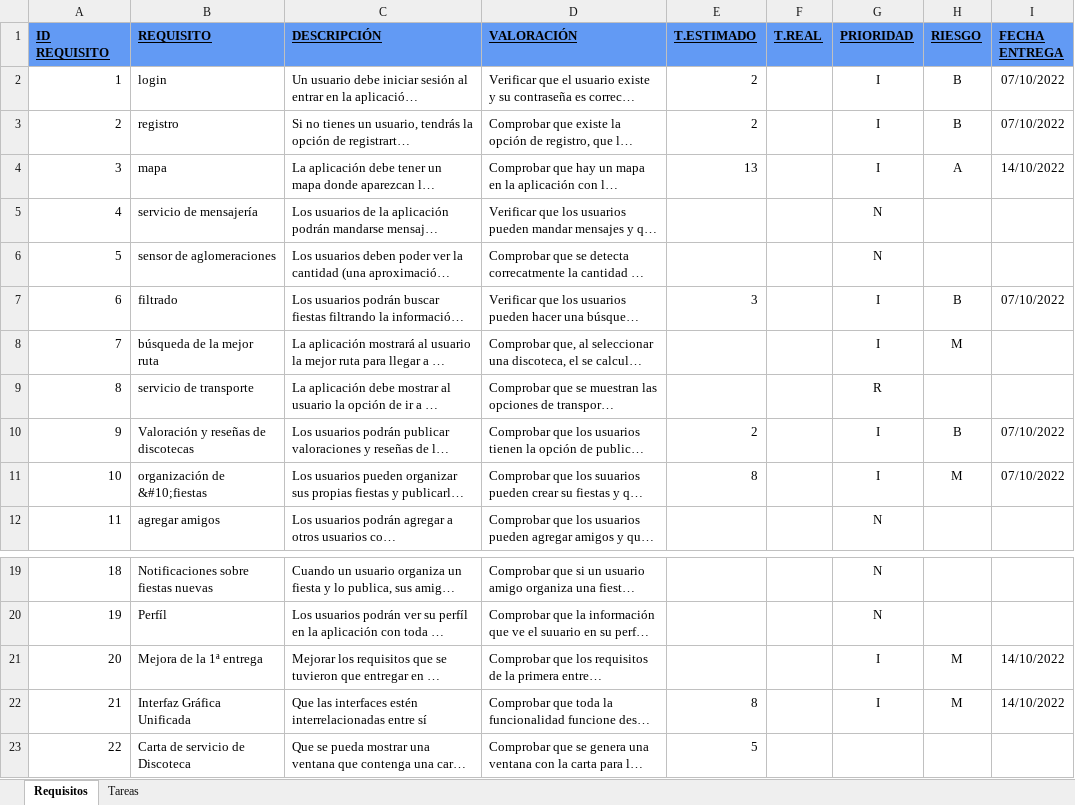
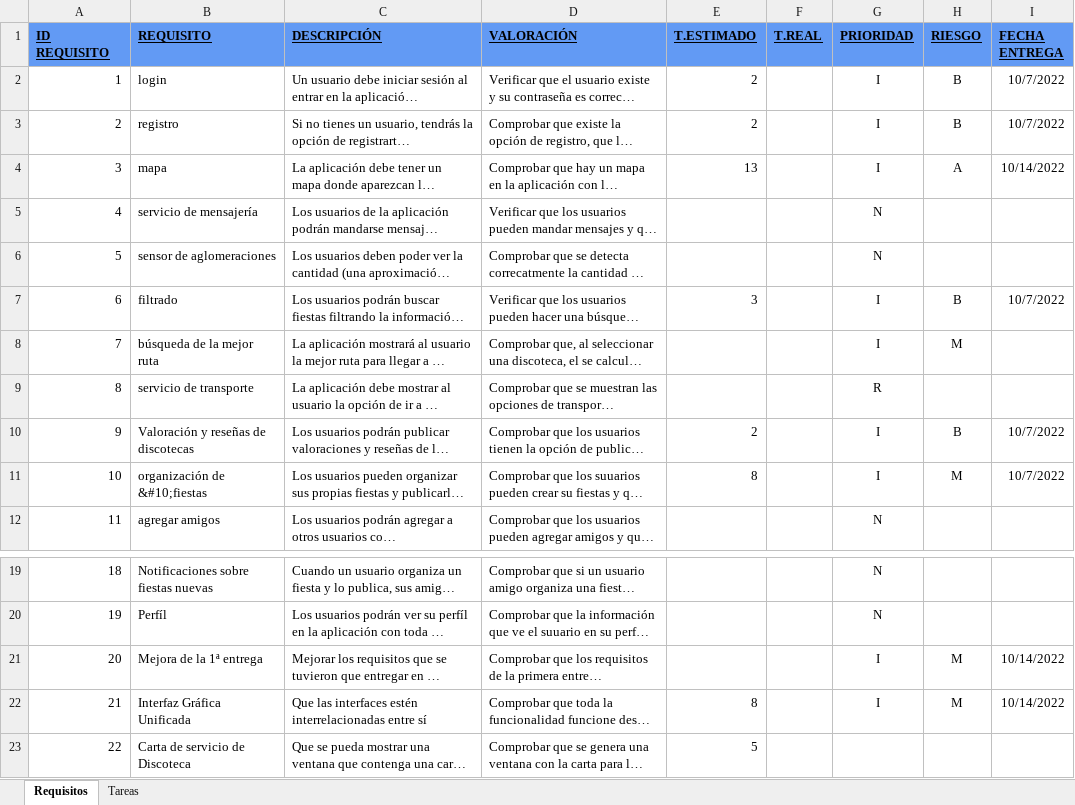
Before and after one commit to EXCALOFRIO/evently, an Excel workbook: Requisitos-Tareas.xlsx, sheet Requisitos, drawn as a sheet; only a part is shown, gaps mark what is left out; long unchanged cells end in …; values as stored, in another font and other column widths than the file's, no borders; the diff names each change by its address in the sheet, - before the commit and + after, or states it on an @@ line.

```diff
--- a/Requisitos-Tareas.xlsx (sheet Requisitos)
+++ b/Requisitos-Tareas.xlsx (sheet Requisitos)
-I2:I3 (FECHA ENTREGA): 07/10/2022
+I2:I3 (FECHA ENTREGA): 10/7/2022
-I4 (FECHA ENTREGA): 14/10/2022
+I4 (FECHA ENTREGA): 10/14/2022
-I7 (FECHA ENTREGA): 07/10/2022
+I7 (FECHA ENTREGA): 10/7/2022
-I10:I11 (FECHA ENTREGA): 07/10/2022
+I10:I11 (FECHA ENTREGA): 10/7/2022
-I21:I22 (FECHA ENTREGA): 14/10/2022
+I21:I22 (FECHA ENTREGA): 10/14/2022
```
Also changed, not shown: sheet Tareas, 3 other files.
